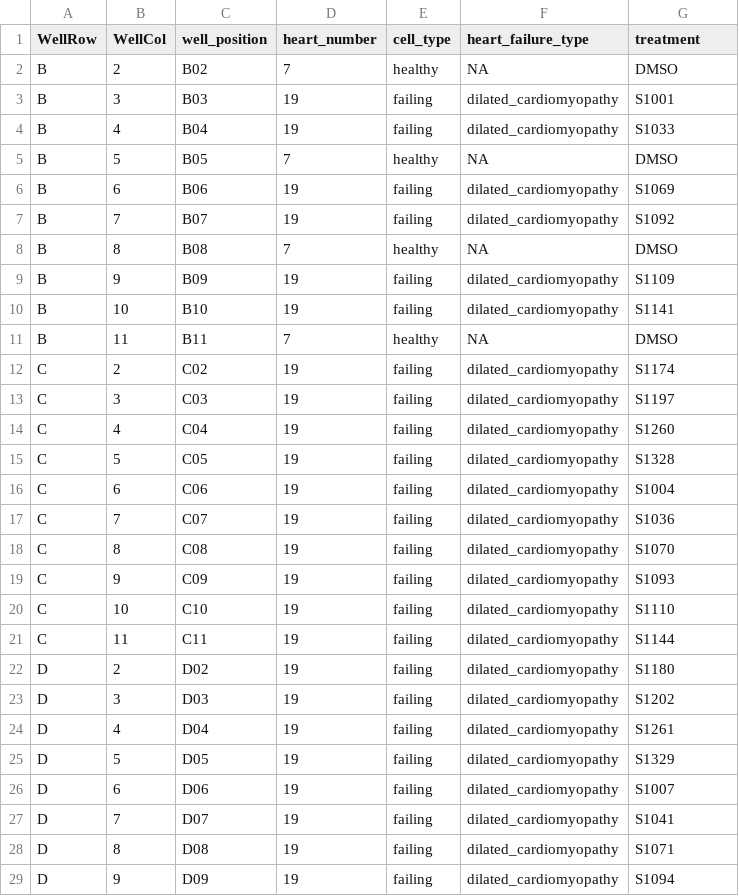
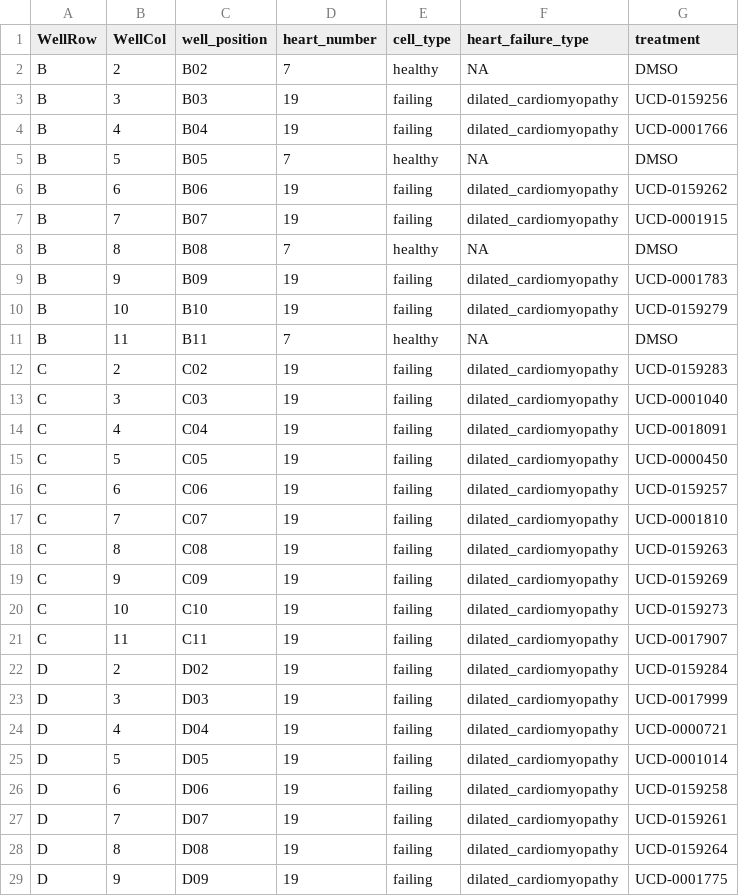
Before and after one commit to WayScience/targeted_fibrosis_drug_screen, a CSV file: metadata/Target_Selective_Library_Screen_Plate_1.csv, drawn as a sheet; only a part is shown; the diff covers the shown part only.

```diff
--- a/metadata/Target_Selective_Library_Screen_Plate_1.csv
+++ b/metadata/Target_Selective_Library_Screen_Plate_1.csv
@@ -2,28 +2,28 @@ WellRow,WellCol,well_position,heart_number,cell_type,heart_failure_type,treatmen
 B,2,B02,7,healthy,NA,DMSO
-B,3,B03,19,failing,dilated_cardiomyopathy,S1001
-B,4,B04,19,failing,dilated_cardiomyopathy,S1033
+B,3,B03,19,failing,dilated_cardiomyopathy,UCD-0159256
+B,4,B04,19,failing,dilated_cardiomyopathy,UCD-0001766
 B,5,B05,7,healthy,NA,DMSO
-B,6,B06,19,failing,dilated_cardiomyopathy,S1069
-B,7,B07,19,failing,dilated_cardiomyopathy,S1092
+B,6,B06,19,failing,dilated_cardiomyopathy,UCD-0159262
+B,7,B07,19,failing,dilated_cardiomyopathy,UCD-0001915
 B,8,B08,7,healthy,NA,DMSO
-B,9,B09,19,failing,dilated_cardiomyopathy,S1109
-B,10,B10,19,failing,dilated_cardiomyopathy,S1141
+B,9,B09,19,failing,dilated_cardiomyopathy,UCD-0001783
+B,10,B10,19,failing,dilated_cardiomyopathy,UCD-0159279
 B,11,B11,7,healthy,NA,DMSO
-C,2,C02,19,failing,dilated_cardiomyopathy,S1174
-C,3,C03,19,failing,dilated_cardiomyopathy,S1197
-C,4,C04,19,failing,dilated_cardiomyopathy,S1260
-C,5,C05,19,failing,dilated_cardiomyopathy,S1328
-C,6,C06,19,failing,dilated_cardiomyopathy,S1004
-C,7,C07,19,failing,dilated_cardiomyopathy,S1036
-C,8,C08,19,failing,dilated_cardiomyopathy,S1070
-C,9,C09,19,failing,dilated_cardiomyopathy,S1093
-C,10,C10,19,failing,dilated_cardiomyopathy,S1110
-C,11,C11,19,failing,dilated_cardiomyopathy,S1144
-D,2,D02,19,failing,dilated_cardiomyopathy,S1180
-D,3,D03,19,failing,dilated_cardiomyopathy,S1202
-D,4,D04,19,failing,dilated_cardiomyopathy,S1261
-D,5,D05,19,failing,dilated_cardiomyopathy,S1329
-D,6,D06,19,failing,dilated_cardiomyopathy,S1007
-D,7,D07,19,failing,dilated_cardiomyopathy,S1041
-D,8,D08,19,failing,dilated_cardiomyopathy,S1071
-D,9,D09,19,failing,dilated_cardiomyopathy,S1094
+C,2,C02,19,failing,dilated_cardiomyopathy,UCD-0159283
+C,3,C03,19,failing,dilated_cardiomyopathy,UCD-0001040
+C,4,C04,19,failing,dilated_cardiomyopathy,UCD-0018091
+C,5,C05,19,failing,dilated_cardiomyopathy,UCD-0000450
+C,6,C06,19,failing,dilated_cardiomyopathy,UCD-0159257
+C,7,C07,19,failing,dilated_cardiomyopathy,UCD-0001810
+C,8,C08,19,failing,dilated_cardiomyopathy,UCD-0159263
+C,9,C09,19,failing,dilated_cardiomyopathy,UCD-0159269
+C,10,C10,19,failing,dilated_cardiomyopathy,UCD-0159273
+C,11,C11,19,failing,dilated_cardiomyopathy,UCD-0017907
+D,2,D02,19,failing,dilated_cardiomyopathy,UCD-0159284
+D,3,D03,19,failing,dilated_cardiomyopathy,UCD-0017999
+D,4,D04,19,failing,dilated_cardiomyopathy,UCD-0000721
+D,5,D05,19,failing,dilated_cardiomyopathy,UCD-0001014
+D,6,D06,19,failing,dilated_cardiomyopathy,UCD-0159258
+D,7,D07,19,failing,dilated_cardiomyopathy,UCD-0159261
+D,8,D08,19,failing,dilated_cardiomyopathy,UCD-0159264
+D,9,D09,19,failing,dilated_cardiomyopathy,UCD-0001775
```
Also changed, not shown: 28 edited cells elsewhere in this file, metadata/Target_Selective_Library_Screen_Plate_11.csv, metadata/Target_Selective_Library_Screen_Plate_2.csv, 12 other files.
